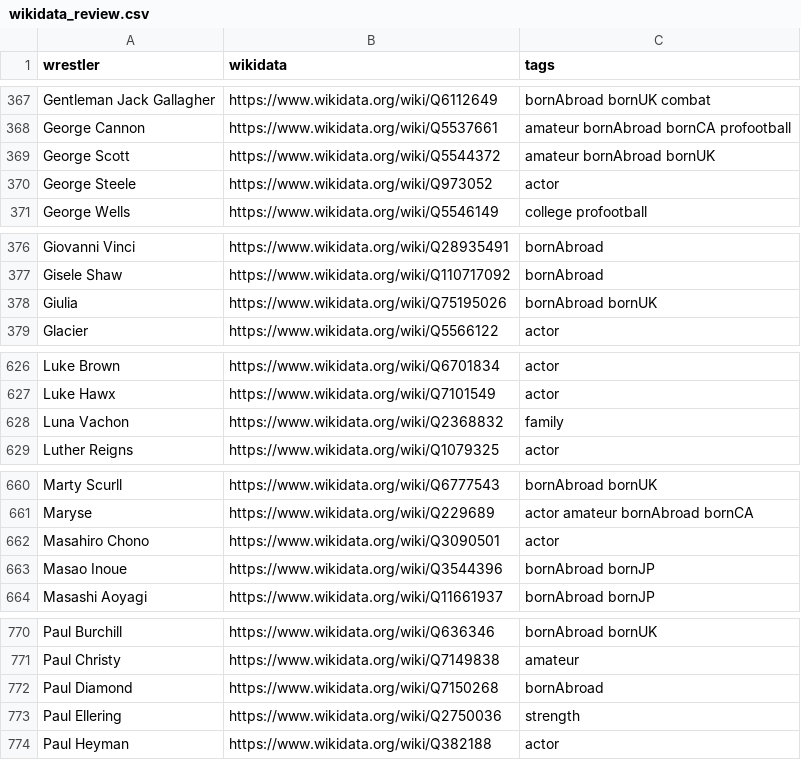
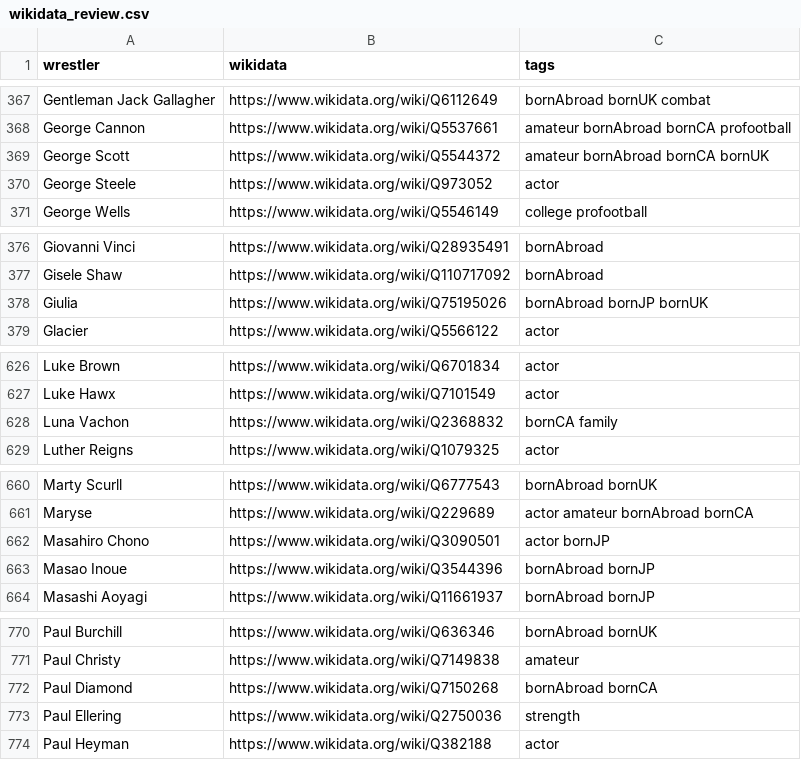
Before and after one commit to beardednotary/the-push, a CSV file: data/generated/wikidata_review.csv, drawn as a sheet; only a part is shown, gaps mark what is left out; the diff covers the shown part only.

```diff
--- a/data/generated/wikidata_review.csv
+++ b/data/generated/wikidata_review.csv
@@ -368,3 +368,3 @@ Gentleman Jack Gallagher,https://www.wikidata.org/wiki/Q6112649,bornAbroad bornU
 George Cannon,https://www.wikidata.org/wiki/Q5537661,amateur bornAbroad bornCA profootball
-George Scott,https://www.wikidata.org/wiki/Q5544372,amateur bornAbroad bornUK
+George Scott,https://www.wikidata.org/wiki/Q5544372,amateur bornAbroad bornCA bornUK
 George Steele,https://www.wikidata.org/wiki/Q973052,actor
@@ -377,3 +377,3 @@ Giovanni Vinci,https://www.wikidata.org/wiki/Q28935491,bornAbroad
 Gisele Shaw,https://www.wikidata.org/wiki/Q110717092,bornAbroad
-Giulia,https://www.wikidata.org/wiki/Q75195026,bornAbroad bornUK
+Giulia,https://www.wikidata.org/wiki/Q75195026,bornAbroad bornJP bornUK
 Glacier,https://www.wikidata.org/wiki/Q5566122,actor
@@ -627,3 +627,3 @@ Luke Brown,https://www.wikidata.org/wiki/Q6701834,actor
 Luke Hawx,https://www.wikidata.org/wiki/Q7101549,actor
-Luna Vachon,https://www.wikidata.org/wiki/Q2368832,family
+Luna Vachon,https://www.wikidata.org/wiki/Q2368832,bornCA family
 Luther Reigns,https://www.wikidata.org/wiki/Q1079325,actor
@@ -661,3 +661,3 @@ Marty Scurll,https://www.wikidata.org/wiki/Q6777543,bornAbroad bornUK
 Maryse,https://www.wikidata.org/wiki/Q229689,actor amateur bornAbroad bornCA
-Masahiro Chono,https://www.wikidata.org/wiki/Q3090501,actor
+Masahiro Chono,https://www.wikidata.org/wiki/Q3090501,actor bornJP
 Masao Inoue,https://www.wikidata.org/wiki/Q3544396,bornAbroad bornJP
@@ -771,3 +771,3 @@ Paul Burchill,https://www.wikidata.org/wiki/Q636346,bornAbroad bornUK
 Paul Christy,https://www.wikidata.org/wiki/Q7149838,amateur
-Paul Diamond,https://www.wikidata.org/wiki/Q7150268,bornAbroad
+Paul Diamond,https://www.wikidata.org/wiki/Q7150268,bornAbroad bornCA
 Paul Ellering,https://www.wikidata.org/wiki/Q2750036,strength
```
Also changed, not shown: 1 added row and 13 edited cells elsewhere in this file, data/curation/tags.csv, 8 other files.
